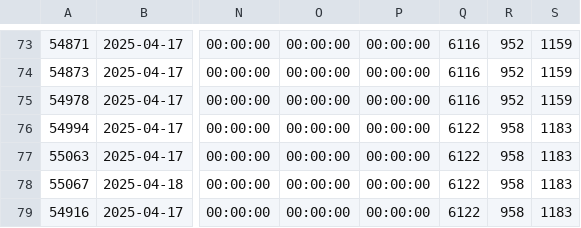
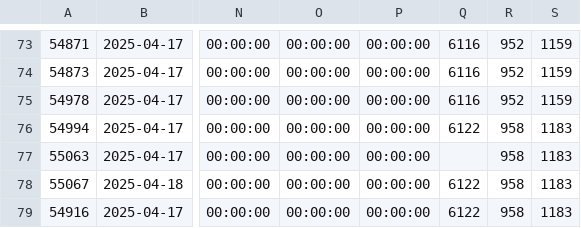
Before and after one commit to martins87/admin-panel-cinesercla, a CSV file: app/constants/programacao.csv, drawn as a sheet; only a part is shown, gaps mark what is left out; the diff names each change by its address in the sheet, - before the commit and + after, or states it on an @@ line.

```diff
--- a/app/constants/programacao.csv
+++ b/app/constants/programacao.csv
-Q77: 6122
+Q77: (empty)
```
Also changed, not shown: 17 other files.
